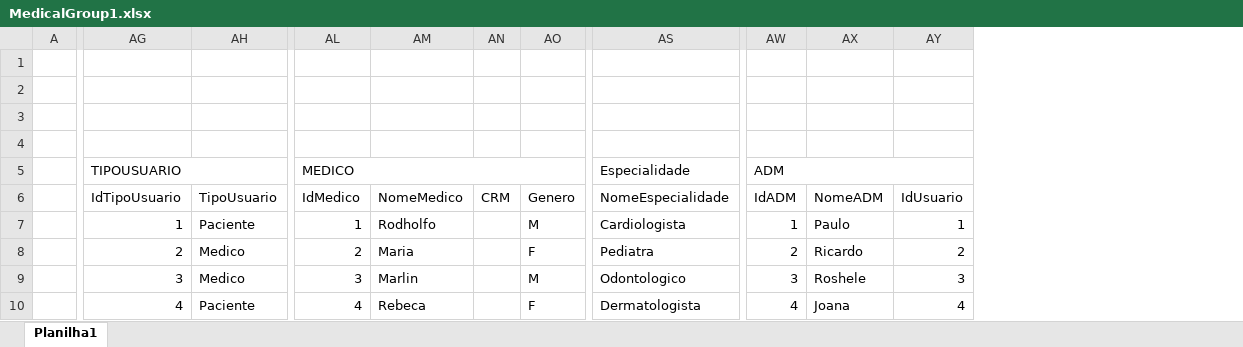
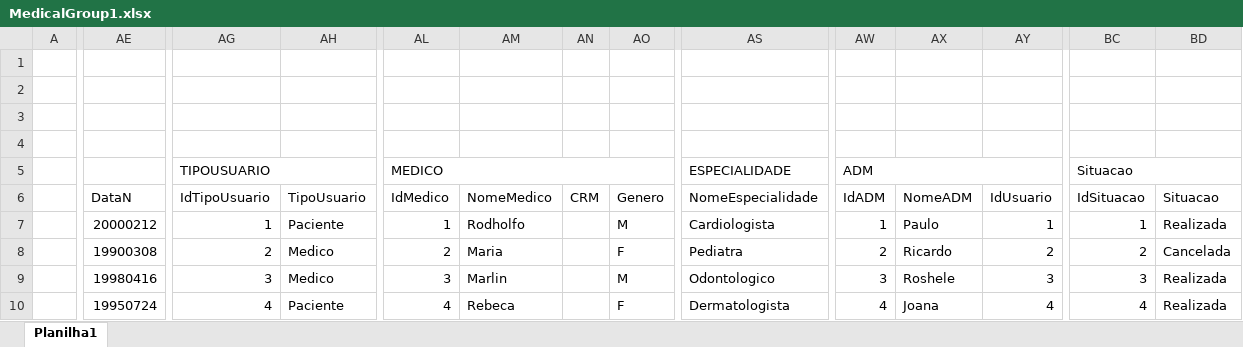
Before and after one commit to Carlos-Henrique98/SENAI_SPMedgroup_sprint1_bd_manha_CarlosHenriqueFS, an Excel workbook: PROJETO/Modelo-Fisico/MedicalGroup1.xlsx, sheet Planilha1, drawn as a sheet; only a part is shown, gaps mark what is left out; values as stored, in another font and other column widths than the file's, no cell formats; removed rows and columns are numbered as before the commit, all else as after; the diff covers the shown part only; the diff names each change by its address in the sheet, - before the commit and + after, or states it on an @@ line.

```diff
--- a/PROJETO/Modelo-Fisico/MedicalGroup1.xlsx (sheet Planilha1)
+++ b/PROJETO/Modelo-Fisico/MedicalGroup1.xlsx (sheet Planilha1)
+column AE, rows 6-10: DataN | 20000212 | 19900308 | 19980416 | 19950724
+column BC, rows 5-10: Situacao | IdSituacao | 1 | 2 | 3 | 4
+column BD, rows 6-10: Situacao | Realizada | Cancelada | Realizada | Realizada
-AG5:AH5 merged
+AG5:AI5 merged
-AL5:AP5 merged
+AL5:AQ5 merged
-AS5: Especialidade
+AS5: ESPECIALIDADE
-AW5:AY5 merged
+AW5:AZ5 merged
```
Also changed, not shown: 2 added columns, 1 removed column and merged cells elsewhere in this sheet, cell formats, 13 other files.
